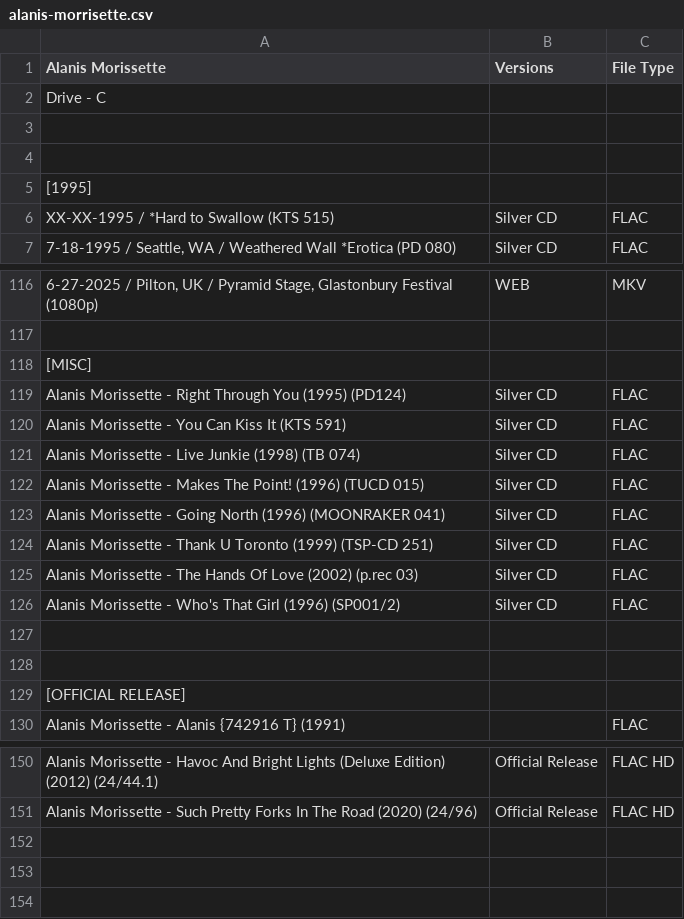
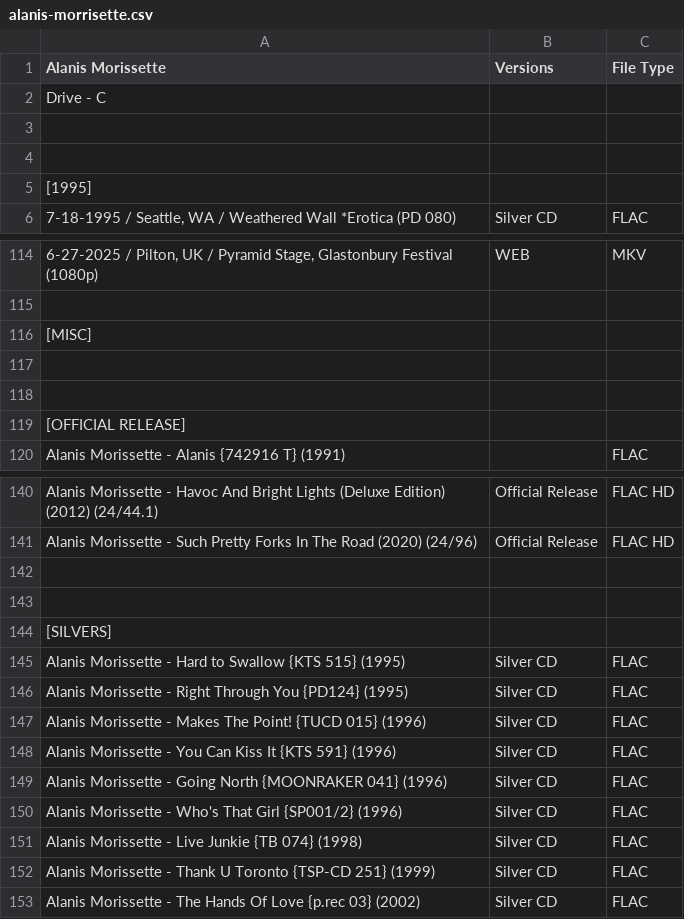
Before and after one commit to dudethatsclassic/shynomi-archive, a CSV file: artists/alanis-morrisette.csv, drawn as a sheet; only a part is shown, gaps mark what is left out; removed rows and columns are numbered as before the commit, all else as after; the diff covers the shown part only; the diff names each change by its address in the sheet, - before the commit and + after, or states it on an @@ line.

Commit message:
Auto-export CSV: ALANIS MORRISETTE

```diff
--- a/artists/alanis-morrisette.csv
+++ b/artists/alanis-morrisette.csv
-row 6: XX-XX-1995 / *Hard to Swallow (KTS 515) | Silver CD | FLAC
-row 119: Alanis Morissette - Right Through You (1995) (PD124) | Silver CD | FLAC
-row 120: Alanis Morissette - You Can Kiss It (KTS 591) | Silver CD | FLAC
-row 121: Alanis Morissette - Live Junkie (1998) (TB 074) | Silver CD | FLAC
-row 122: Alanis Morissette - Makes The Point! (1996) (TUCD 015) | Silver CD | FLAC
-row 123: Alanis Morissette - Going North (1996) (MOONRAKER 041) | Silver CD | FLAC
-row 124: Alanis Morissette - Thank U Toronto (1999) (TSP-CD 251) | Silver CD | FLAC
-row 125: Alanis Morissette - The Hands Of Love (2002) (p.rec 03) | Silver CD | FLAC
-row 126: Alanis Morissette - Who's That Girl (1996) (SP001/2) | Silver CD | FLAC
+row 142: (empty)
+row 143: (empty)
+row 144: [SILVERS]
+row 145: Alanis Morissette - Hard to Swallow {KTS 515} (1995) | Silver CD | FLAC
+row 146: Alanis Morissette - Right Through You {PD124} (1995) | Silver CD | FLAC
+row 147: Alanis Morissette - Makes The Point! {TUCD 015} (1996) | Silver CD | FLAC
+row 148: Alanis Morissette - You Can Kiss It {KTS 591} (1996) | Silver CD | FLAC
+row 149: Alanis Morissette - Going North {MOONRAKER 041} (1996) | Silver CD | FLAC
+row 150: Alanis Morissette - Who's That Girl {SP001/2} (1996) | Silver CD | FLAC
+row 151: Alanis Morissette - Live Junkie {TB 074} (1998) | Silver CD | FLAC
+row 152: Alanis Morissette - Thank U Toronto {TSP-CD 251} (1999) | Silver CD | FLAC
+row 153: Alanis Morissette - The Hands Of Love {p.rec 03} (2002) | Silver CD | FLAC
```
Also changed, not shown: 1 removed row and 3 edited cells elsewhere in this file.
